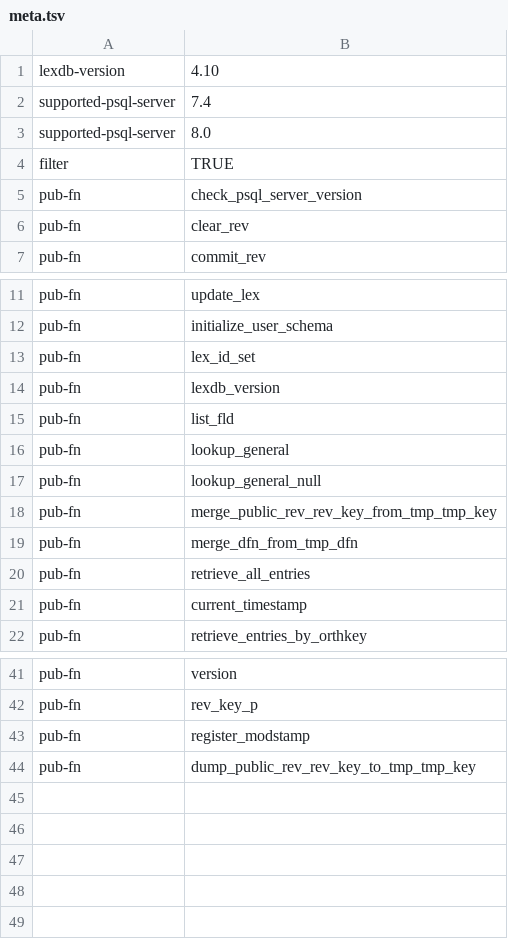
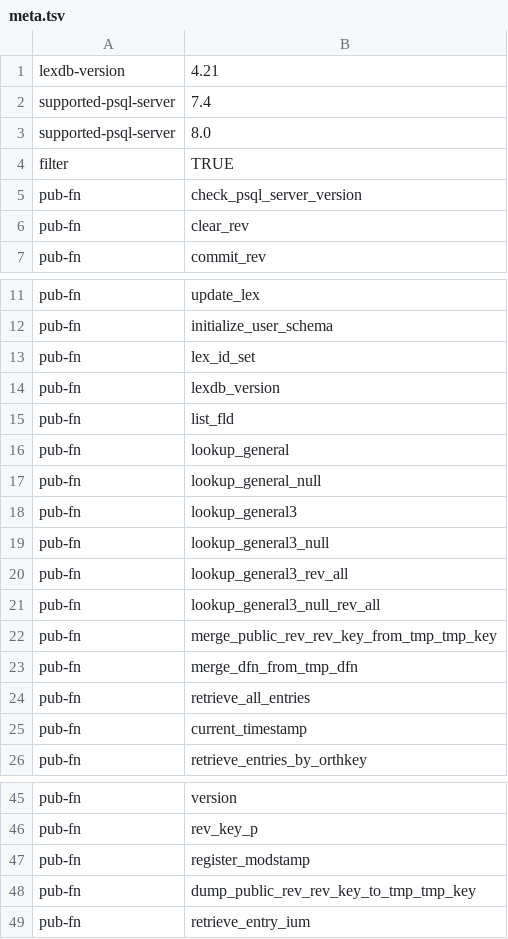
Before and after one commit to jingtaozf/lkb, a TSV file: lexdb/meta.tsv, drawn as a sheet; only a part is shown, gaps mark what is left out.

Commit message:
enable cross-indexing on both lex and rev tables
git-svn-id: http://svn.delph-in.net/lkb/trunk@5383 3df82f5b-d43a-0410-af33-fce91db48ec5

```diff
--- a/lexdb/meta.tsv
+++ b/lexdb/meta.tsv
@@ -1,2 +1,2 @@
-lexdb-version	4.10
+lexdb-version	4.21
 supported-psql-server	7.4
@@ -17,2 +17,6 @@ pub-fn	lookup_general
 pub-fn	lookup_general_null
+pub-fn	lookup_general3
+pub-fn	lookup_general3_null
+pub-fn	lookup_general3_rev_all
+pub-fn	lookup_general3_null_rev_all
 pub-fn	merge_public_rev_rev_key_from_tmp_tmp_key
@@ -44 +48,2 @@ pub-fn	register_modstamp
 pub-fn	dump_public_rev_rev_key_to_tmp_tmp_key
+pub-fn	retrieve_entry_ium
```
Also changed, not shown: 9 other files.
